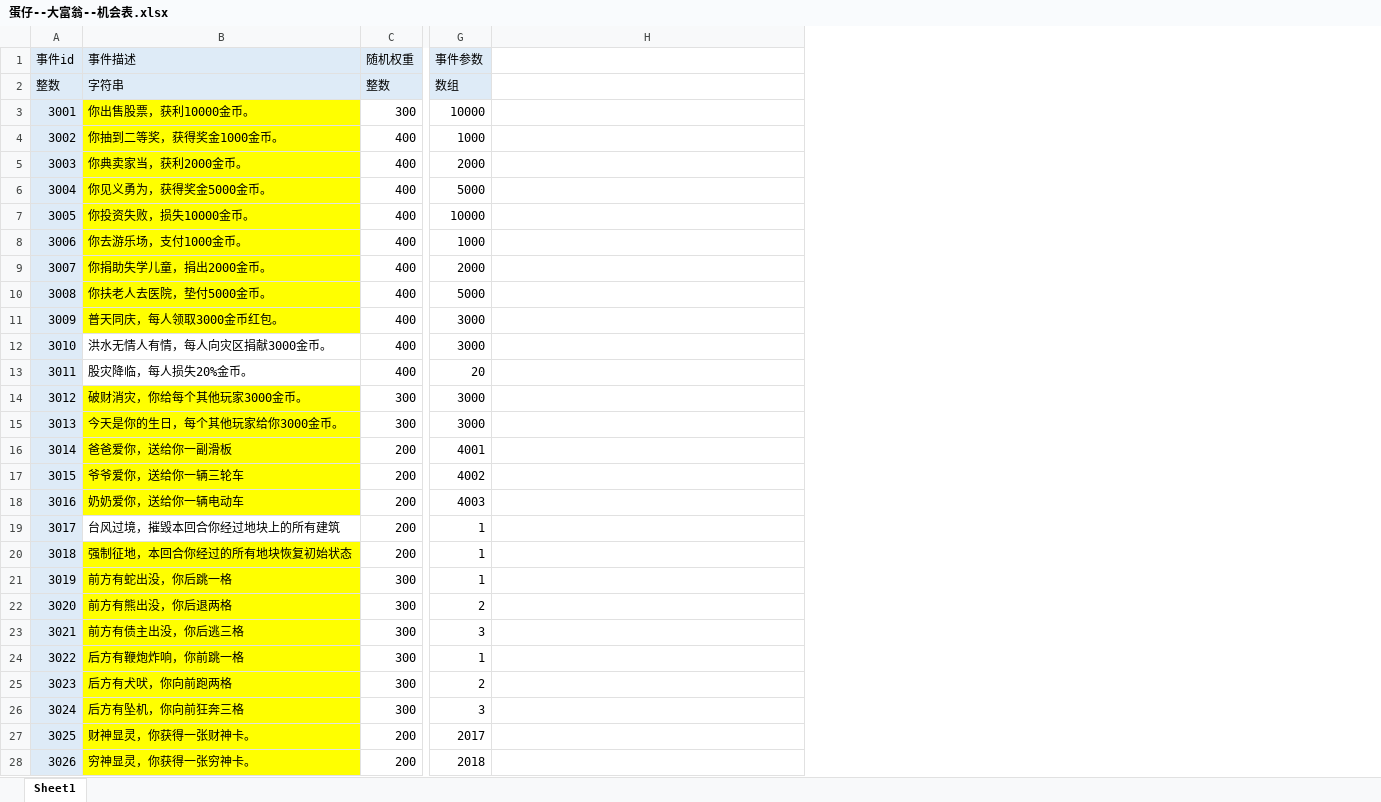
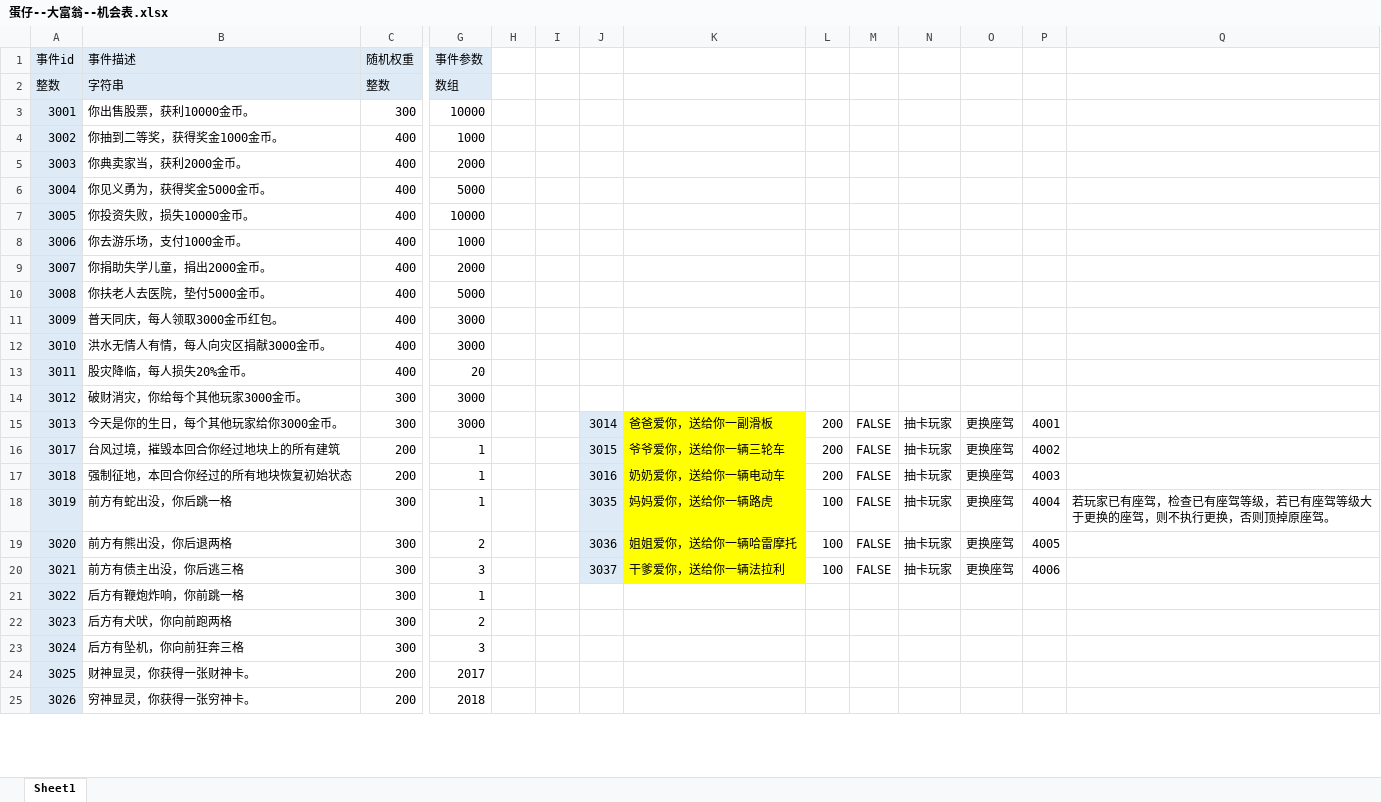
Before and after one commit to TLOBillyQ/monopoly, an Excel workbook: docs/design/蛋仔--大富翁--机会表.xlsx, sheet Sheet1, drawn as a sheet; only a part is shown, gaps mark what is left out; values as stored, in another font and other column widths than the file's, no borders; removed rows and columns are numbered as before the commit, all else as after; rows hold the shown columns only; the diff covers the shown part only; the diff names each change by its address in the sheet, - before the commit and + after, or states it on an @@ line.

```diff
--- a/docs/design/蛋仔--大富翁--机会表.xlsx (sheet Sheet1)
+++ b/docs/design/蛋仔--大富翁--机会表.xlsx (sheet Sheet1)
+column H, empty
+column I, empty
+column J, rows 15-20: 3014 | 3015 | 3016 | 3035 | 3036 | 3037
+column K, rows 15-20: 爸爸爱你，送给你一副滑板 | 爷爷爱你，送给你一辆三轮车 | 奶奶爱你，送给你一辆电动车 | 妈妈爱你，送给你一辆路虎 | 姐姐爱你，送给你一辆哈雷摩托 | 干爹爱你，送给你一辆法拉利
+column L, rows 15-20: 200 | 200 | 200 | 100 | 100 | 100
+column M, rows 15-20: all FALSE
+column N, rows 15-20: all 抽卡玩家
+column O, rows 15-20: all 更换座驾
+column P, rows 15-20: 4001 | 4002 | 4003 | 4004 | 4005 | 4006
-B3:B11 fill: #FFFF00
+B3:B11 fill: none
-B14:B15 fill: #FFFF00
+B14:B15 fill: none
-row 16: 3014 | 爸爸爱你，送给你一副滑板 | 200 | 4001
-row 17: 3015 | 爷爷爱你，送给你一辆三轮车 | 200 | 4002
-row 18: 3016 | 奶奶爱你，送给你一辆电动车 | 200 | 4003
-B17:B25 fill: #FFFF00
+B17:B25 fill: none
-Q18: (empty)
+Q18: 若玩家已有座驾，检查已有座驾等级，若已有座驾等级大于更换的座驾，则不执行更换，否则顶掉原座驾。
```
Also changed, not shown: 3 removed rows and cell formats elsewhere in this sheet, docs/design/蛋仔--大富翁--常量表.xlsx, 10 other files.
